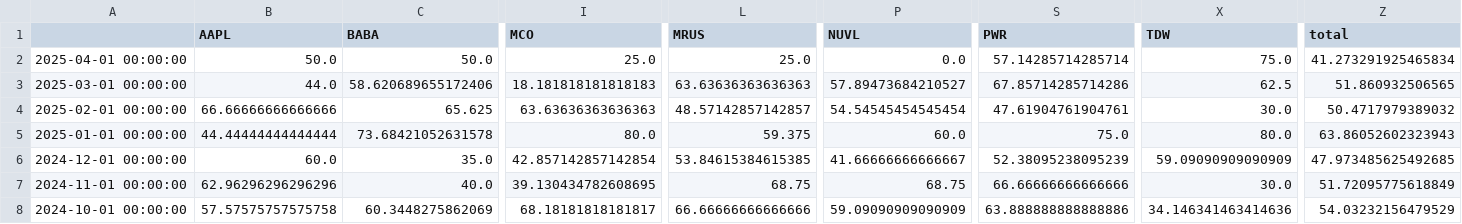
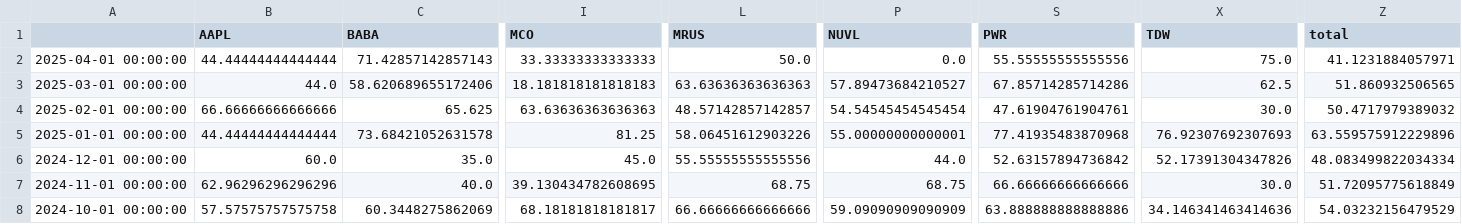
Before and after one commit to speedlab1/speedlab_monitoring, a CSV file: src/data/win_pct_sto.csv, drawn as a sheet; only a part is shown, gaps mark what is left out; the diff covers the shown part only; the diff names each change by its address in the sheet, - before the commit and + after, or states it on an @@ line.

```diff
--- a/src/data/win_pct_sto.csv
+++ b/src/data/win_pct_sto.csv
-B2 (AAPL): 50.0
+B2 (AAPL): 44.44444444444444
-C2 (BABA): 50.0
+C2 (BABA): 71.42857142857143
-I2 (MCO): 25.0
+I2 (MCO): 33.33333333333333
-L2 (MRUS): 25.0
+L2 (MRUS): 50.0
-S2 (PWR): 57.14285714285714
+S2 (PWR): 55.55555555555556
-Z2 (total): 41.273291925465834
+Z2 (total): 41.1231884057971
-I5 (MCO): 80.0
+I5 (MCO): 81.25
-L5 (MRUS): 59.375
+L5 (MRUS): 58.06451612903226
-P5 (NUVL): 60.0
+P5 (NUVL): 55.00000000000001
-S5 (PWR): 75.0
+S5 (PWR): 77.41935483870968
-X5 (TDW): 80.0
+X5 (TDW): 76.92307692307693
-Z5 (total): 63.86052602323943
+Z5 (total): 63.559575912229896
-I6 (MCO): 42.857142857142854
+I6 (MCO): 45.0
-L6 (MRUS): 53.84615384615385
+L6 (MRUS): 55.55555555555556
-P6 (NUVL): 41.66666666666667
+P6 (NUVL): 44.0
-S6 (PWR): 52.38095238095239
+S6 (PWR): 52.63157894736842
-X6 (TDW): 59.09090909090909
+X6 (TDW): 52.17391304347826
-Z6 (total): 47.973485625492685
+Z6 (total): 48.083499822034334
```
Also changed, not shown: 13 edited cells elsewhere in this file, src/data/current_cry.csv, src/data/current_cry_w.csv, 24 other files.
